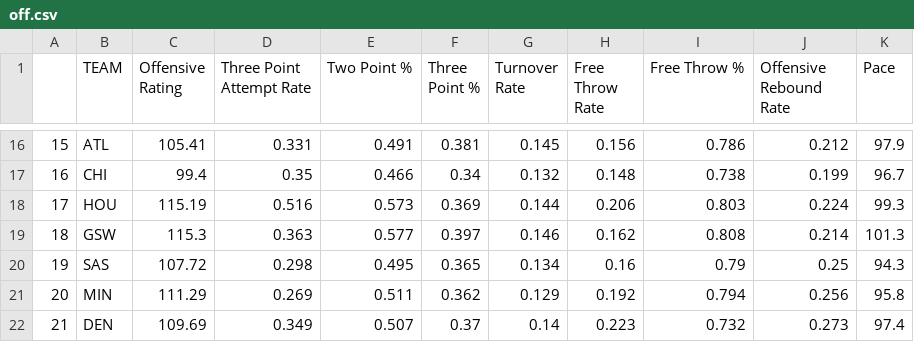
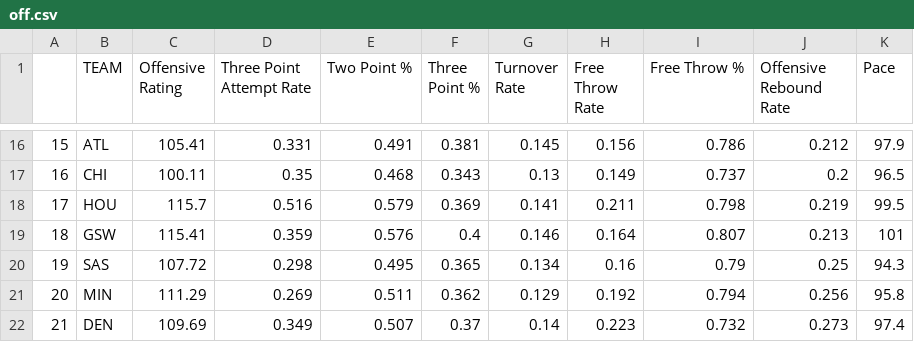
Before and after one commit to tvbassine/four.factors.data, a CSV file: off.csv, drawn as a sheet; only a part is shown, gaps mark what is left out; the diff covers the shown part only.

```diff
--- a/off.csv
+++ b/off.csv
@@ -16,5 +16,5 @@
 "15","ATL",105.41,0.331,0.491,0.381,0.145,0.156,0.786,0.212,97.9
-"16","CHI",99.4,0.35,0.466,0.34,0.132,0.148,0.738,0.199,96.7
-"17","HOU",115.19,0.516,0.573,0.369,0.144,0.206,0.803,0.224,99.3
-"18","GSW",115.3,0.363,0.577,0.397,0.146,0.162,0.808,0.214,101.3
+"16","CHI",100.11,0.35,0.468,0.343,0.13,0.149,0.737,0.2,96.5
+"17","HOU",115.7,0.516,0.579,0.369,0.141,0.211,0.798,0.219,99.5
+"18","GSW",115.41,0.359,0.576,0.4,0.146,0.164,0.807,0.213,101
 "19","SAS",107.72,0.298,0.495,0.365,0.134,0.16,0.79,0.25,94.3
```
Also changed, not shown: 2 added rows, 2 removed rows and 65 edited cells elsewhere in this file, def.csv, off.interactive.csv, 2 other files.
